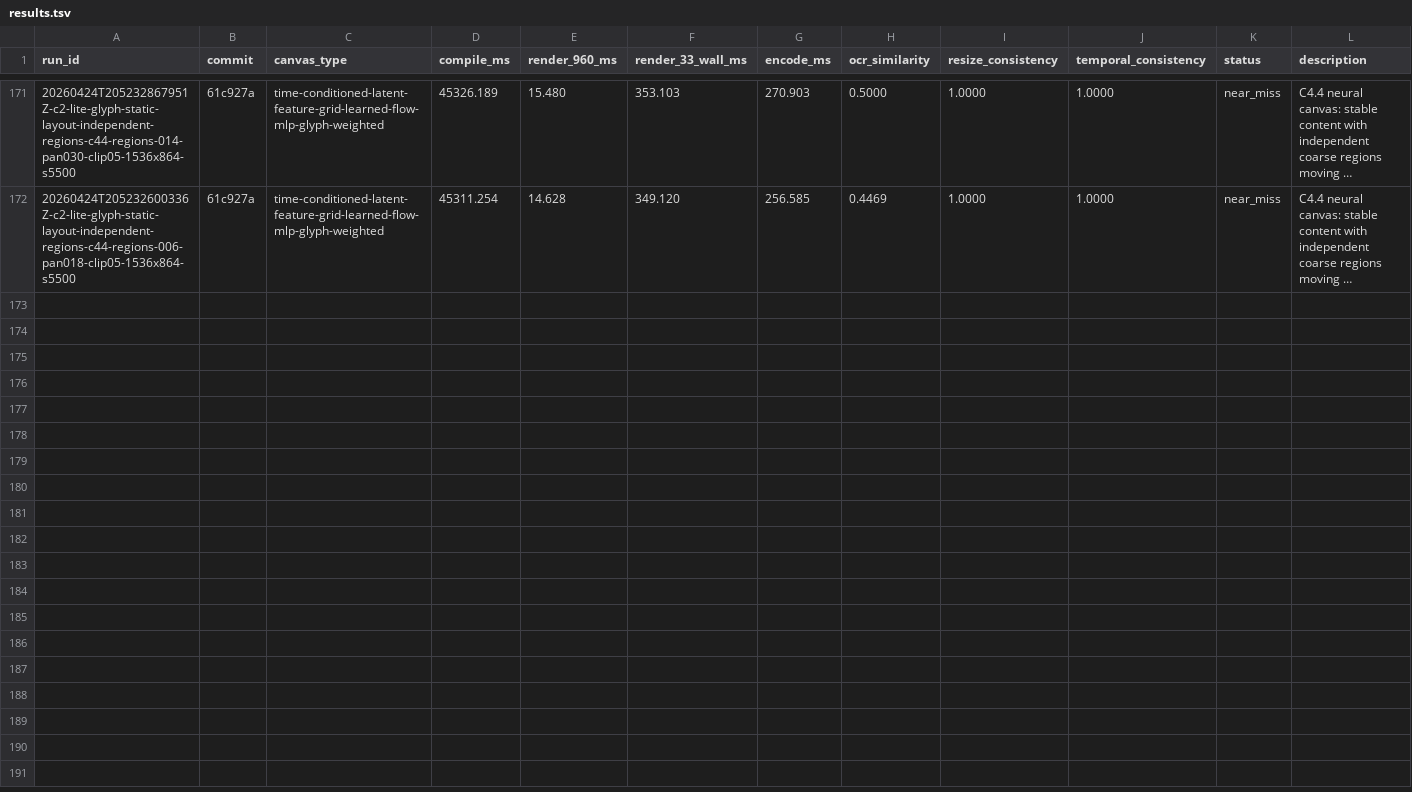
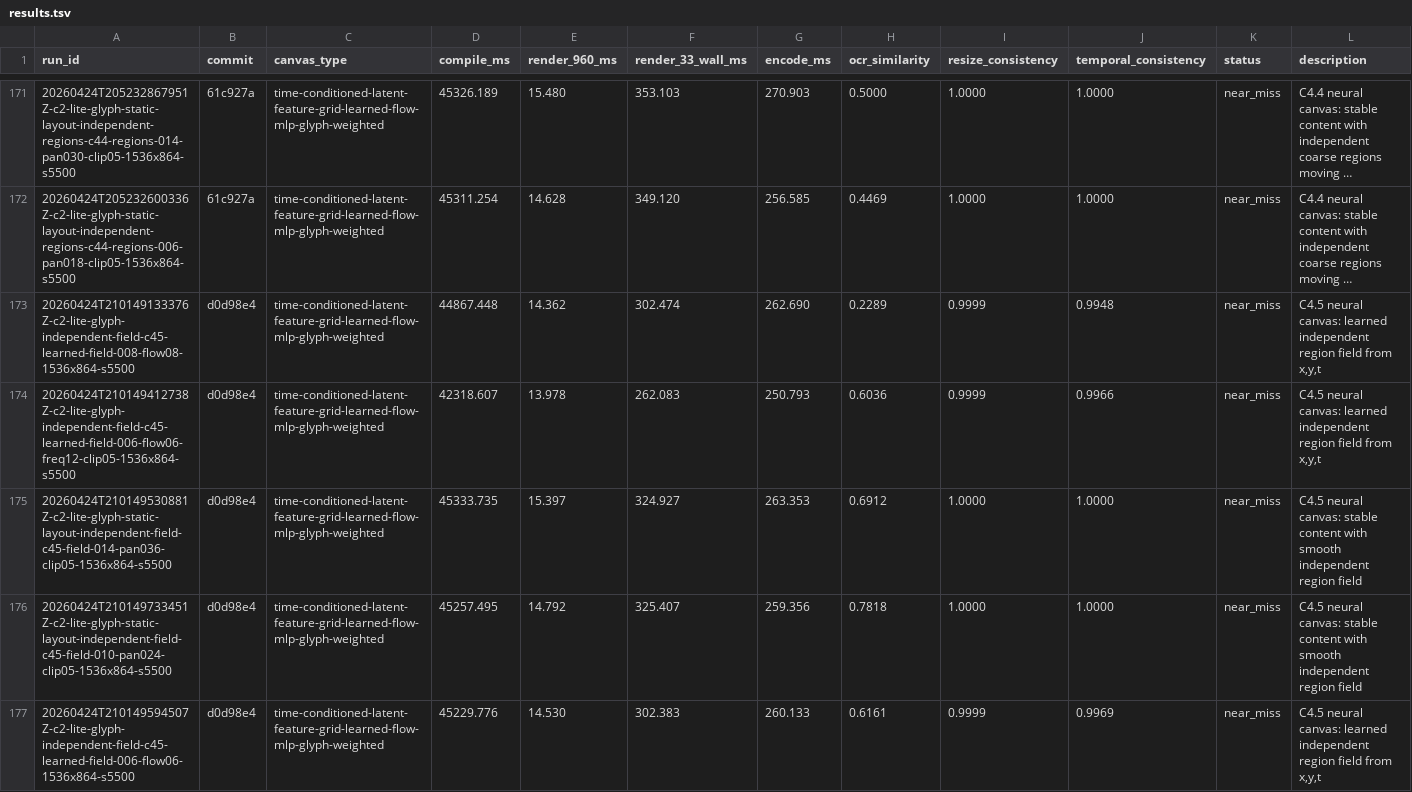
Before and after one commit to dennisonbertram/flipbook-research, a TSV file: docs/experiments/track-c/results.tsv, drawn as a sheet; only a part is shown, gaps mark what is left out; long unchanged cells end in …; the diff covers the shown part only; the diff names each change by its address in the sheet, - before the commit and + after, or states it on an @@ line.

```diff
--- a/docs/experiments/track-c/results.tsv
+++ b/docs/experiments/track-c/results.tsv
+row 173: 20260424T210149133376Z-c2-lite-glyph-independent-field-c45-learned-field-008-flow08-1536x864-s5500 | d0d98e4 | time-conditioned-latent-feature-grid-learned-flow-mlp-glyph-weighted | 44867.448 | 14.362 | 302.474 | 262.690 | 0.2289 | 0.9999 | 0.9948 | near_miss | C4.5 neural canvas: learned independent region field from x,y,t
+row 174: 20260424T210149412738Z-c2-lite-glyph-independent-field-c45-learned-field-006-flow06-freq12-clip05-1536x864-s5500 | d0d98e4 | time-conditioned-latent-feature-grid-learned-flow-mlp-glyph-weighted | 42318.607 | 13.978 | 262.083 | 250.793 | 0.6036 | 0.9999 | 0.9966 | near_miss | C4.5 neural canvas: learned independent region field from x,y,t
+row 175: 20260424T210149530881Z-c2-lite-glyph-static-layout-independent-field-c45-field-014-pan036-clip05-1536x864-s5500 | d0d98e4 | time-conditioned-latent-feature-grid-learned-flow-mlp-glyph-weighted | 45333.735 | 15.397 | 324.927 | 263.353 | 0.6912 | 1.0000 | 1.0000 | near_miss | C4.5 neural canvas: stable content with smooth independent region field
+row 176: 20260424T210149733451Z-c2-lite-glyph-static-layout-independent-field-c45-field-010-pan024-clip05-1536x864-s5500 | d0d98e4 | time-conditioned-latent-feature-grid-learned-flow-mlp-glyph-weighted | 45257.495 | 14.792 | 325.407 | 259.356 | 0.7818 | 1.0000 | 1.0000 | near_miss | C4.5 neural canvas: stable content with smooth independent region field
+row 177: 20260424T210149594507Z-c2-lite-glyph-independent-field-c45-learned-field-006-flow06-1536x864-s5500 | d0d98e4 | time-conditioned-latent-feature-grid-learned-flow-mlp-glyph-weighted | 45229.776 | 14.530 | 302.383 | 260.133 | 0.6161 | 0.9999 | 0.9969 | near_miss | C4.5 neural canvas: learned independent region field from x,y,t
```
Also changed, not shown: 5 added rows elsewhere in this file, docs/experiments/track-c/eval-results.tsv, 16 other files.
